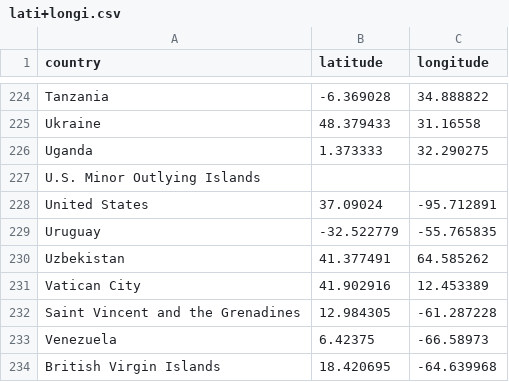
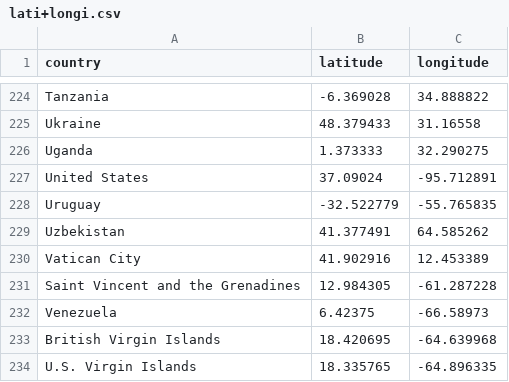
Before and after one commit to TheRobWoodgate/DataAnalysis, a CSV file: lati+longi.csv, drawn as a sheet; only a part is shown, gaps mark what is left out; the shorter side is filled out with more unchanged rows; the diff names each change by its address in the sheet, - before the commit and + after, or states it on an @@ line.

Commit message:
Add files via upload

```diff
--- a/lati+longi.csv
+++ b/lati+longi.csv
-row 227: U.S. Minor Outlying Islands
```
